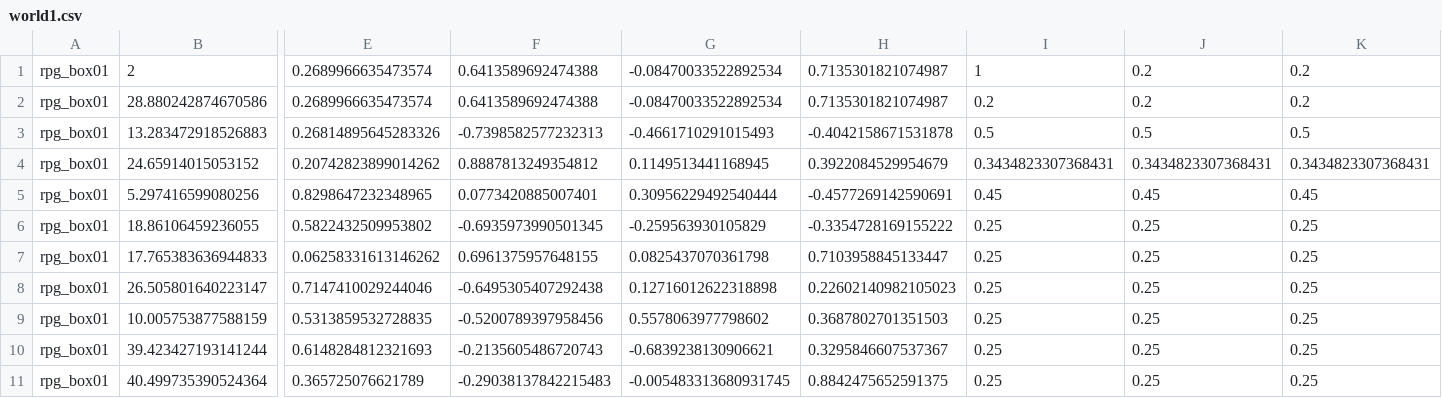
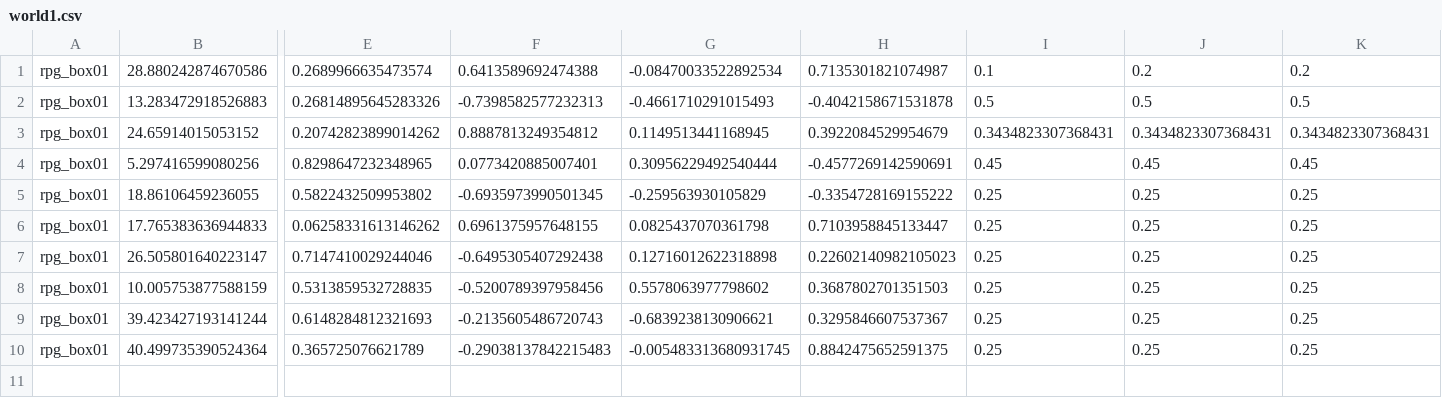
Before and after one commit to jsk-ros-pkg/jsk_aerial_robot, a CSV file: robots/agile_multirotor/config/obstacle_world/world1.csv, drawn as a sheet; only a part is shown, gaps mark what is left out; removed rows and columns are numbered as before the commit, all else as after; rows hold the shown columns only; the diff names each change by its address in the sheet, - before the commit and + after, or states it on an @@ line.

Commit message:
change to world_new.csv add linvel_momentum_policy, and works well in policy_navigator.py

```diff
--- a/robots/agile_multirotor/config/obstacle_world/world1.csv
+++ b/robots/agile_multirotor/config/obstacle_world/world1.csv
-row 1: rpg_box01 | 2 | 0.2689966635473574 | 0.6413589692474388 | -0.08470033522892534 | 0.7135301821074987 | 1 | 0.2 | 0.2
-I1: 0.2
+I1: 0.1
```
Also changed, not shown: 7 other files.
